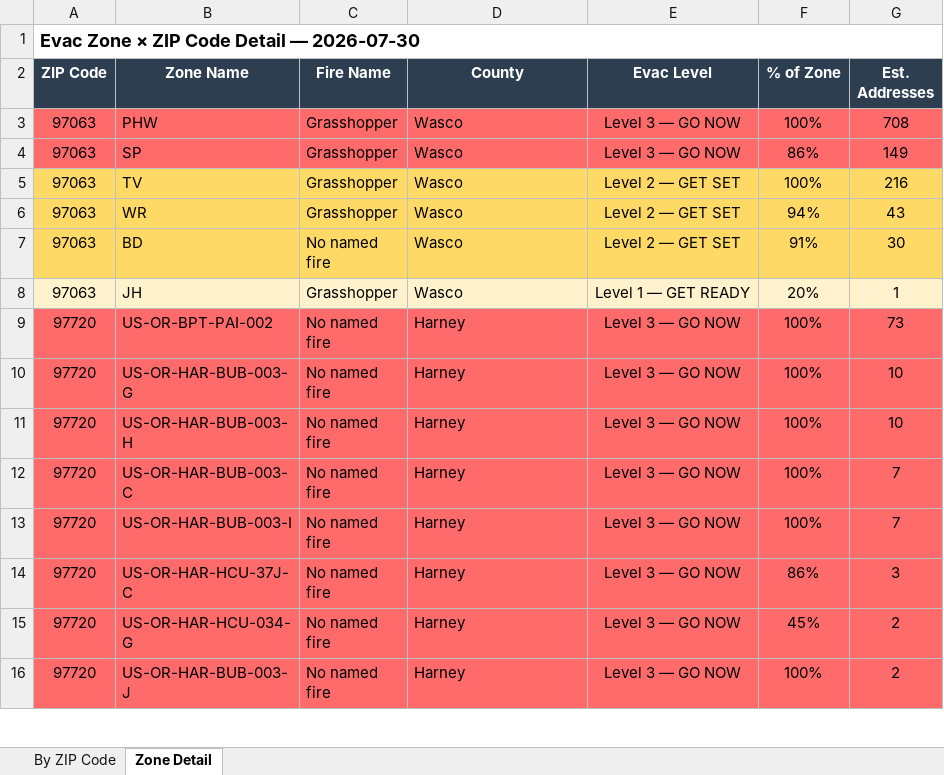
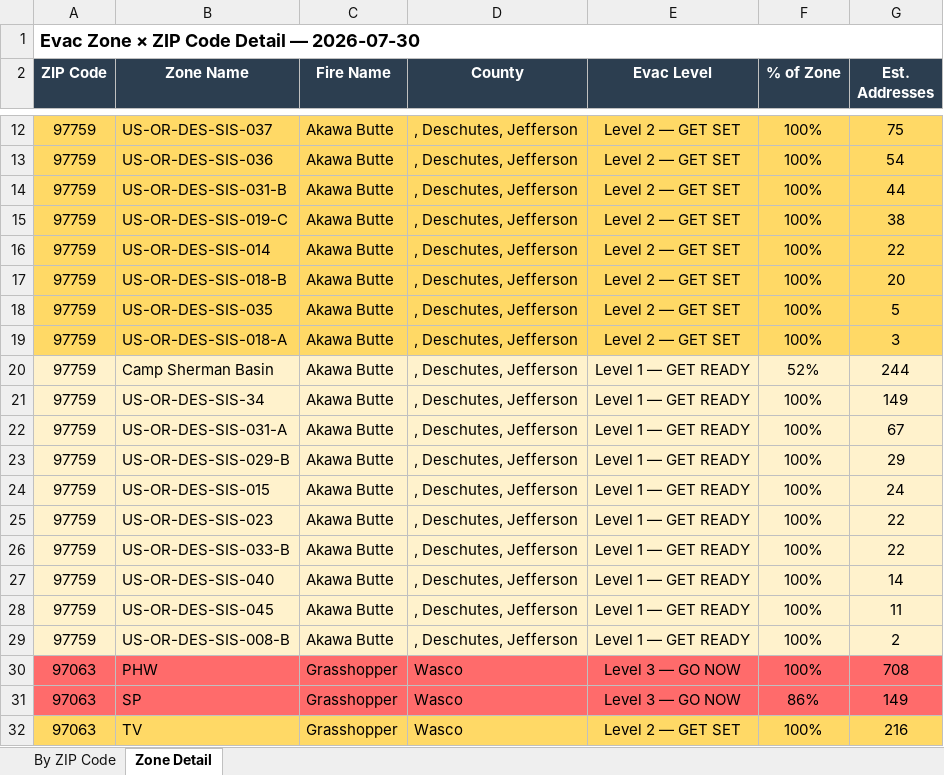
Before and after one commit to mramage1207-ux/oregon-wildfire-reports, an Excel workbook: evac_by_zip/evac_by_zip_2026-07-30.xlsx, sheet Zone Detail, drawn as a sheet; only a part is shown, gaps mark what is left out; the shorter side is filled out with more unchanged rows; values as stored, in another font and other column widths than the file's, no borders; the diff covers the shown part only; the diff names each change by its address in the sheet, - before the commit and + after, or states it on an @@ line.

```diff
--- a/evac_by_zip/evac_by_zip_2026-07-30.xlsx (sheet Zone Detail)
+++ b/evac_by_zip/evac_by_zip_2026-07-30.xlsx (sheet Zone Detail)
+row 12: 97759 | US-OR-DES-SIS-037 | Akawa Butte | , Deschutes, Jefferson | Level 2 — GET SET | 100% | 75
+row 13: 97759 | US-OR-DES-SIS-036 | Akawa Butte | , Deschutes, Jefferson | Level 2 — GET SET | 100% | 54
+row 14: 97759 | US-OR-DES-SIS-031-B | Akawa Butte | , Deschutes, Jefferson | Level 2 — GET SET | 100% | 44
+row 15: 97759 | US-OR-DES-SIS-019-C | Akawa Butte | , Deschutes, Jefferson | Level 2 — GET SET | 100% | 38
+row 16: 97759 | US-OR-DES-SIS-014 | Akawa Butte | , Deschutes, Jefferson | Level 2 — GET SET | 100% | 22
+row 17: 97759 | US-OR-DES-SIS-018-B | Akawa Butte | , Deschutes, Jefferson | Level 2 — GET SET | 100% | 20
+row 18: 97759 | US-OR-DES-SIS-035 | Akawa Butte | , Deschutes, Jefferson | Level 2 — GET SET | 100% | 5
+row 19: 97759 | US-OR-DES-SIS-018-A | Akawa Butte | , Deschutes, Jefferson | Level 2 — GET SET | 100% | 3
+row 20: 97759 | Camp Sherman Basin | Akawa Butte | , Deschutes, Jefferson | Level 1 — GET READY | 52% | 244
+row 21: 97759 | US-OR-DES-SIS-34 | Akawa Butte | , Deschutes, Jefferson | Level 1 — GET READY | 100% | 149
+row 22: 97759 | US-OR-DES-SIS-031-A | Akawa Butte | , Deschutes, Jefferson | Level 1 — GET READY | 100% | 67
+row 23: 97759 | US-OR-DES-SIS-029-B | Akawa Butte | , Deschutes, Jefferson | Level 1 — GET READY | 100% | 29
+row 24: 97759 | US-OR-DES-SIS-015 | Akawa Butte | , Deschutes, Jefferson | Level 1 — GET READY | 100% | 24
+row 25: 97759 | US-OR-DES-SIS-023 | Akawa Butte | , Deschutes, Jefferson | Level 1 — GET READY | 100% | 22
+row 26: 97759 | US-OR-DES-SIS-033-B | Akawa Butte | , Deschutes, Jefferson | Level 1 — GET READY | 100% | 22
+row 27: 97759 | US-OR-DES-SIS-040 | Akawa Butte | , Deschutes, Jefferson | Level 1 — GET READY | 100% | 14
+row 28: 97759 | US-OR-DES-SIS-045 | Akawa Butte | , Deschutes, Jefferson | Level 1 — GET READY | 100% | 11
+row 29: 97759 | US-OR-DES-SIS-008-B | Akawa Butte | , Deschutes, Jefferson | Level 1 — GET READY | 100% | 2
```
Also changed, not shown: 33 added rows, 38 removed rows, 16 moved rows and 27 edited cells elsewhere in this sheet, sheet By ZIP Code, 5 other files.
